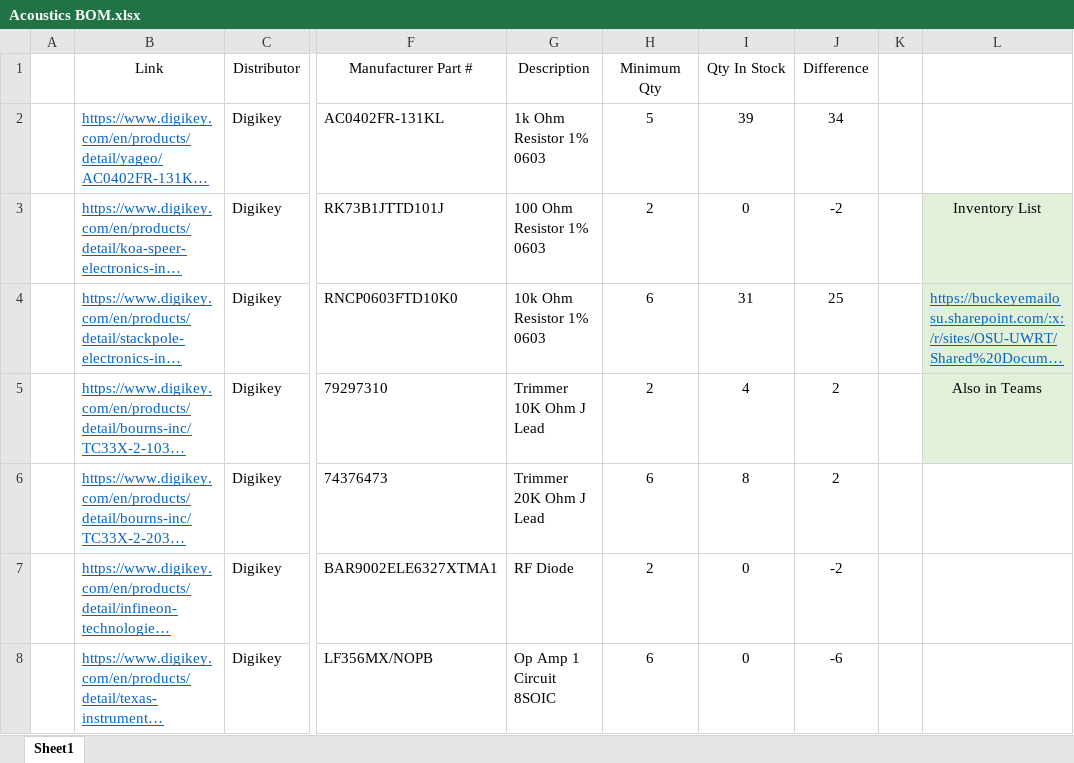
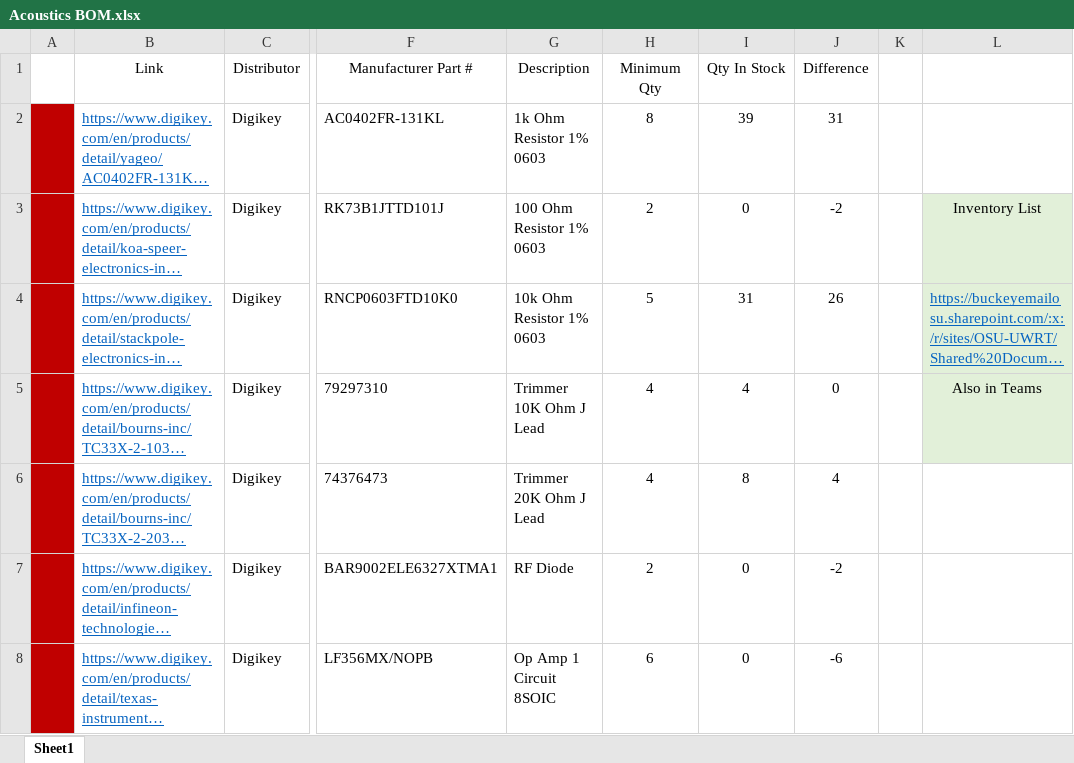
Before and after one commit to osu-uwrt/electric_boogaloo, an Excel workbook: TalosBoards/Acoustics/Acoustics BOM.xlsx, sheet Sheet1, drawn as a sheet; only a part is shown, gaps mark what is left out; long unchanged cells end in …; values as stored, in another font and other column widths than the file's, no borders; the diff covers the shown part only; the diff names each change by its address in the sheet, - before the commit and + after, or states it on an @@ line.

Commit message:
Updated Acoustics BOM

```diff
--- a/TalosBoards/Acoustics/Acoustics BOM.xlsx (sheet Sheet1)
+++ b/TalosBoards/Acoustics/Acoustics BOM.xlsx (sheet Sheet1)
-A2:A8 fill: none
+A2:A8 fill: #C00000
-H2 (Minimum Qty): 5
+H2 (Minimum Qty): 8
-J2 (Difference): 34
+J2 (Difference): 31
-H4 (Minimum Qty): 6
+H4 (Minimum Qty): 5
-J4 (Difference): 25
+J4 (Difference): 26
-H5 (Minimum Qty): 2
+H5 (Minimum Qty): 4
-J5 (Difference): 2
+J5 (Difference): 0
-H6 (Minimum Qty): 6
+H6 (Minimum Qty): 4
-J6 (Difference): 2
+J6 (Difference): 4
```
Also changed, not shown: 10 added rows, 10 removed rows, 13 edited cells and cell formats elsewhere in this sheet, 3 other files.
